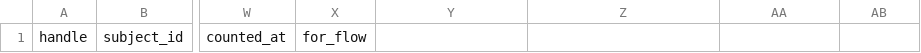
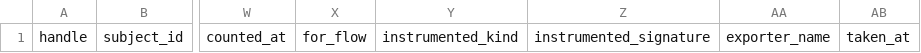
Before and after one commit to ochocinco0601/honey-toast, a CSV file: skills/bfo-mapping/register-template/measures.csv, drawn as a sheet; only a part is shown, gaps mark what is left out; the diff names each change by its address in the sheet, - before the commit and + after, or states it on an @@ line.

Commit message:
Update the business flow observability stage kit and its mapping and measures skills

```diff
--- a/skills/bfo-mapping/register-template/measures.csv
+++ b/skills/bfo-mapping/register-template/measures.csv
-Y1: (empty)
+Y1: instrumented_kind
-Z1: (empty)
+Z1: instrumented_signature
-AA1: (empty)
+AA1: exporter_name
-AB1: (empty)
+AB1: taken_at
```
Also changed, not shown: skills/bfo-measures/register-template/measures.csv, skills/bfo-stage-kit/example-eshop/measures.csv, 50 other files.
